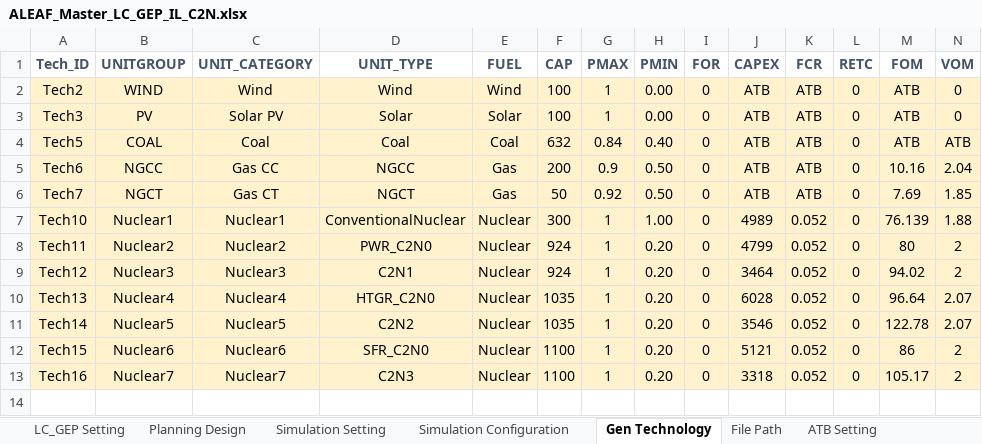
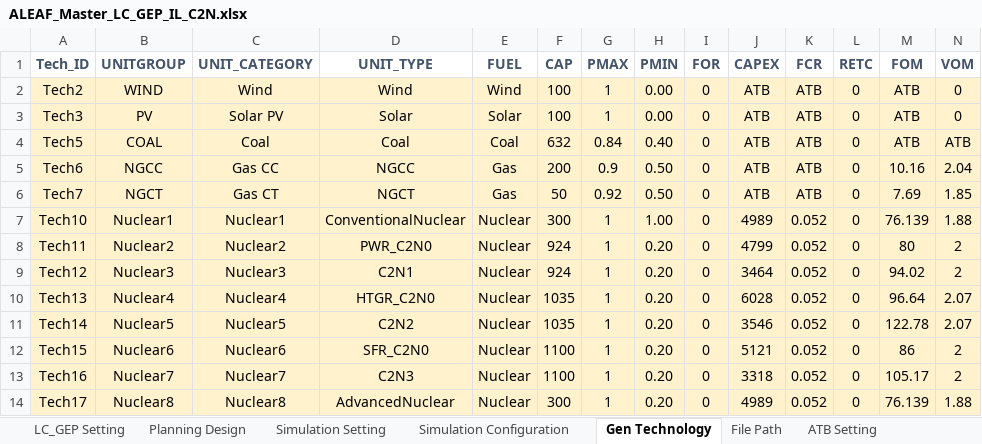
Before and after one commit to abce-dev/abce, an Excel workbook: inputs/ALEAF_inputs/ALEAF_Master_LC_GEP_IL_C2N.xlsx, sheet Gen Technology, drawn as a sheet; only a part is shown; values as stored, in another font and other column widths than the file's, no borders; conditional formats not drawn; rows hold the shown columns only; the diff names each change by its address in the sheet, - before the commit and + after, or states it on an @@ line.

Commit message:
adding 2 AdvancedNuclear units to the IL portfolio (agent 201)

```diff
--- a/inputs/ALEAF_inputs/ALEAF_Master_LC_GEP_IL_C2N.xlsx (sheet Gen Technology)
+++ b/inputs/ALEAF_inputs/ALEAF_Master_LC_GEP_IL_C2N.xlsx (sheet Gen Technology)
+row 14: Tech17 | Nuclear8 | Nuclear8 | AdvancedNuclear | Nuclear | 300 | 1 | 0.20 | 0 | 4989 | 0.052 | 0 | 76.139 | 1.88
```
Also changed, not shown: sheet ATB Setting, inputs/ALEAF_inputs/ALEAF_IL_C2N.xlsx, 3 other files.
